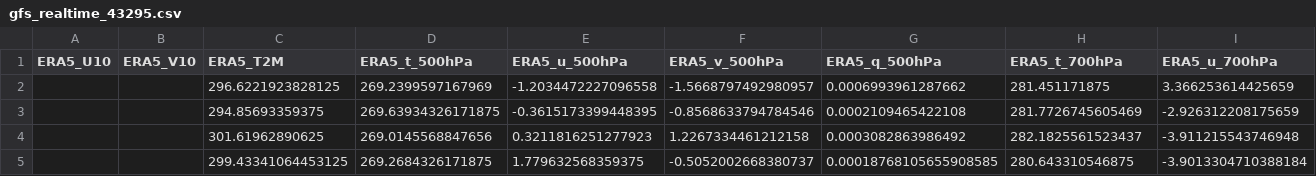
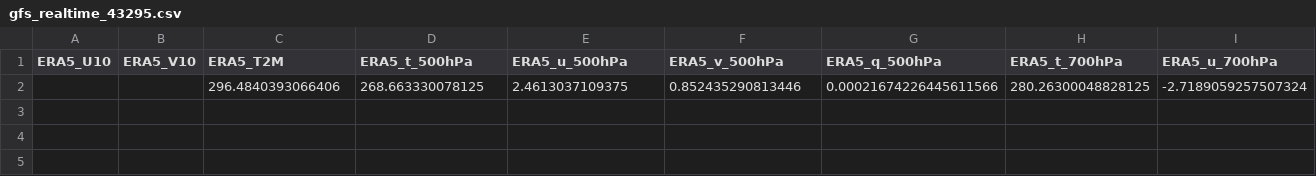
Before and after one commit to Aprameya05/CSIR-Thunderstorm-Bengaluru, a CSV file: data/gfs_realtime_43295.csv, drawn as a sheet; only a part is shown; removed rows and columns are numbered as before the commit, all else as after; rows hold the shown columns only; the diff names each change by its address in the sheet, - before the commit and + after, or states it on an @@ line.

```diff
--- a/data/gfs_realtime_43295.csv
+++ b/data/gfs_realtime_43295.csv
-row 2:  |  | 296.6221923828125 | 269.2399597167969 | -1.2034472227096558 | -1.5668797492980957 | 0.0006993961287662 | 281.451171875 | 3.366253614425659
-row 3:  |  | 294.85693359375 | 269.63934326171875 | -0.3615173399448395 | -0.8568633794784546 | 0.0002109465422108 | 281.7726745605469 | -2.926312208175659
-row 4:  |  | 301.61962890625 | 269.0145568847656 | 0.3211816251277923 | 1.2267334461212158 | 0.0003082863986492 | 282.1825561523437 | -3.911215543746948
-row 5:  |  | 299.43341064453125 | 269.2684326171875 | 1.779632568359375 | -0.5052002668380737 | 0.00018768105655908585 | 280.643310546875 | -3.9013304710388184
+row 2:  |  | 296.4840393066406 | 268.663330078125 | 2.4613037109375 | 0.852435290813446 | 0.00021674226445611566 | 280.26300048828125 | -2.7189059257507324
```
Also changed, not shown: data/forecast_log.csv, data/upperair_realtime_43295.csv, 7 other files.
